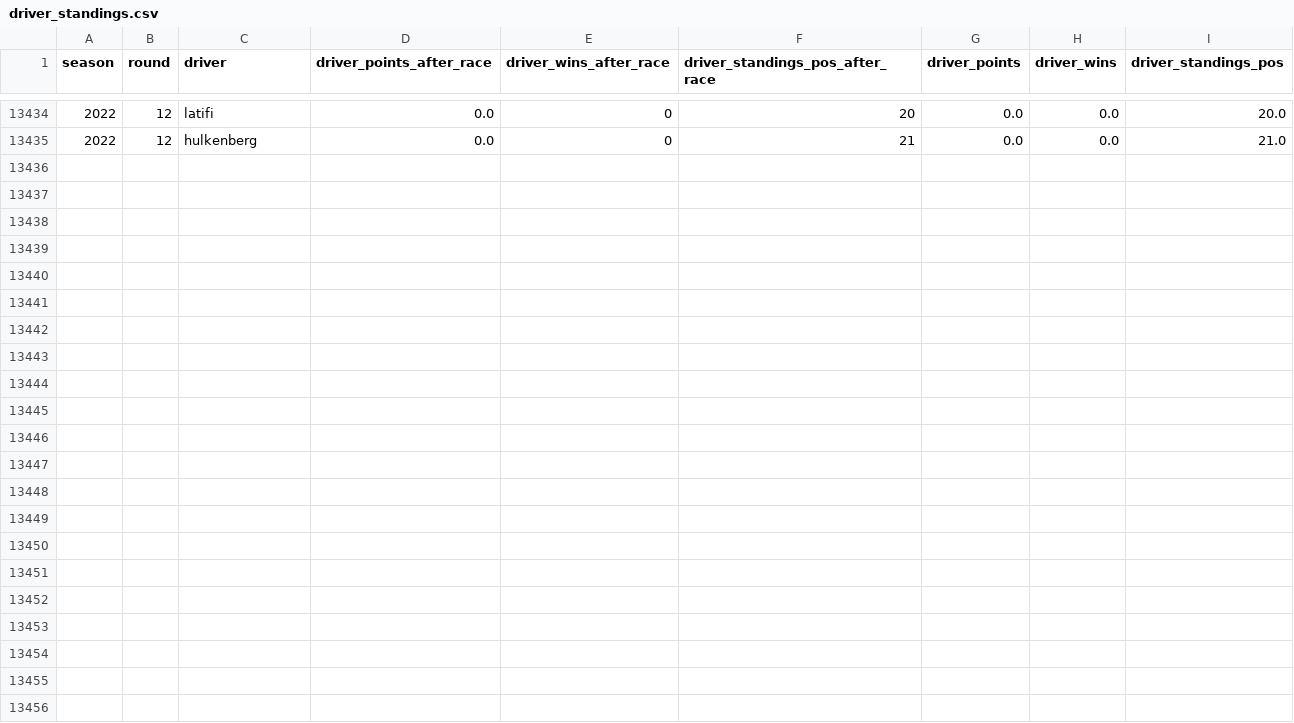
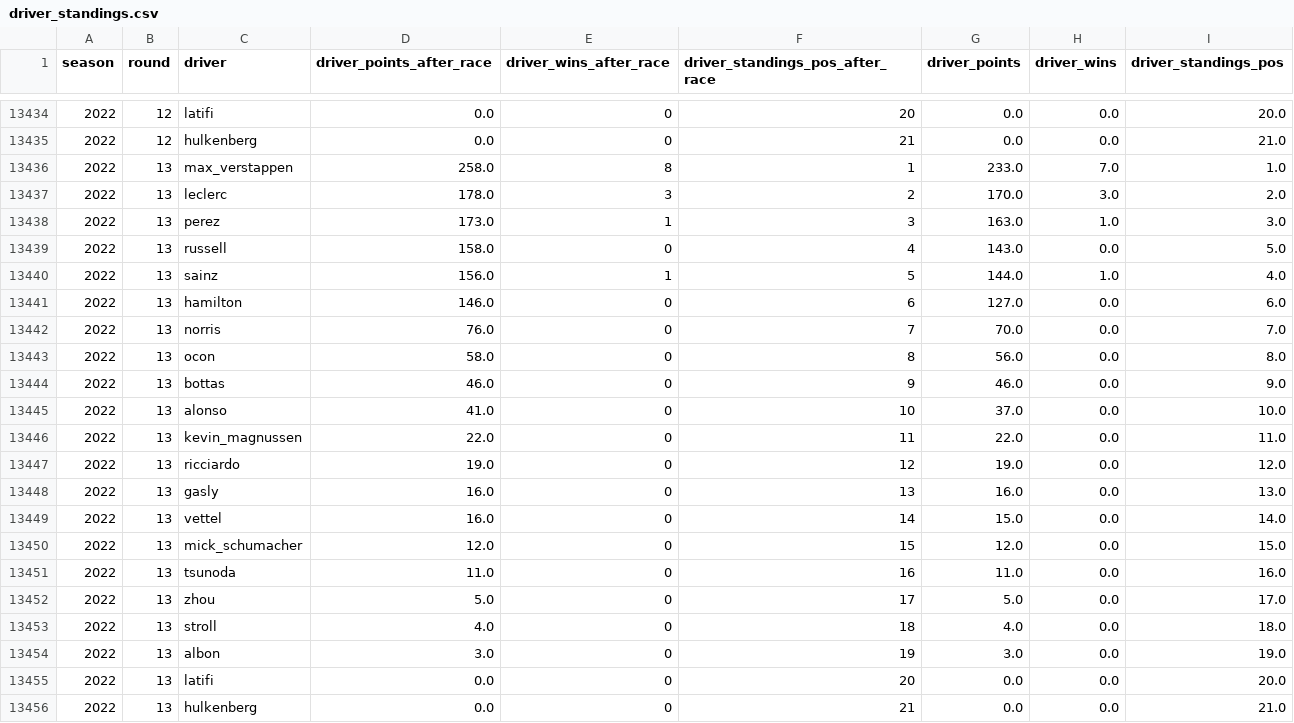
Before and after one commit to Vechus/formula-1-ml, a CSV file: data/driver_standings.csv, drawn as a sheet; only a part is shown, gaps mark what is left out.

Commit message:
pycaret model and data processing

```diff
--- a/data/driver_standings.csv
+++ b/data/driver_standings.csv
@@ -13435 +13435,22 @@ season,round,driver,driver_points_after_race,driver_wins_after_race,driver_stand
 2022,12,hulkenberg,0.0,0,21,0.0,0.0,21.0
+2022,13,max_verstappen,258.0,8,1,233.0,7.0,1.0
+2022,13,leclerc,178.0,3,2,170.0,3.0,2.0
+2022,13,perez,173.0,1,3,163.0,1.0,3.0
+2022,13,russell,158.0,0,4,143.0,0.0,5.0
+2022,13,sainz,156.0,1,5,144.0,1.0,4.0
+2022,13,hamilton,146.0,0,6,127.0,0.0,6.0
+2022,13,norris,76.0,0,7,70.0,0.0,7.0
+2022,13,ocon,58.0,0,8,56.0,0.0,8.0
+2022,13,bottas,46.0,0,9,46.0,0.0,9.0
+2022,13,alonso,41.0,0,10,37.0,0.0,10.0
+2022,13,kevin_magnussen,22.0,0,11,22.0,0.0,11.0
+2022,13,ricciardo,19.0,0,12,19.0,0.0,12.0
+2022,13,gasly,16.0,0,13,16.0,0.0,13.0
+2022,13,vettel,16.0,0,14,15.0,0.0,14.0
+2022,13,mick_schumacher,12.0,0,15,12.0,0.0,15.0
+2022,13,tsunoda,11.0,0,16,11.0,0.0,16.0
+2022,13,zhou,5.0,0,17,5.0,0.0,17.0
+2022,13,stroll,4.0,0,18,4.0,0.0,18.0
+2022,13,albon,3.0,0,19,3.0,0.0,19.0
+2022,13,latifi,0.0,0,20,0.0,0.0,20.0
+2022,13,hulkenberg,0.0,0,21,0.0,0.0,21.0
```
Also changed, not shown: data/races.csv, 7 other files.
